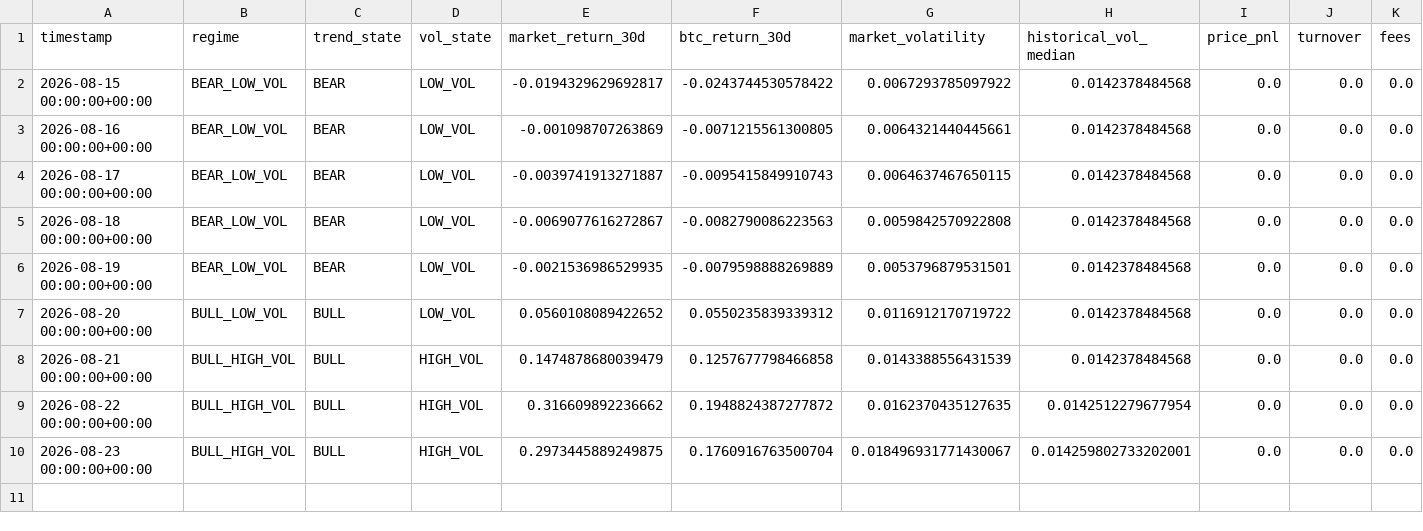
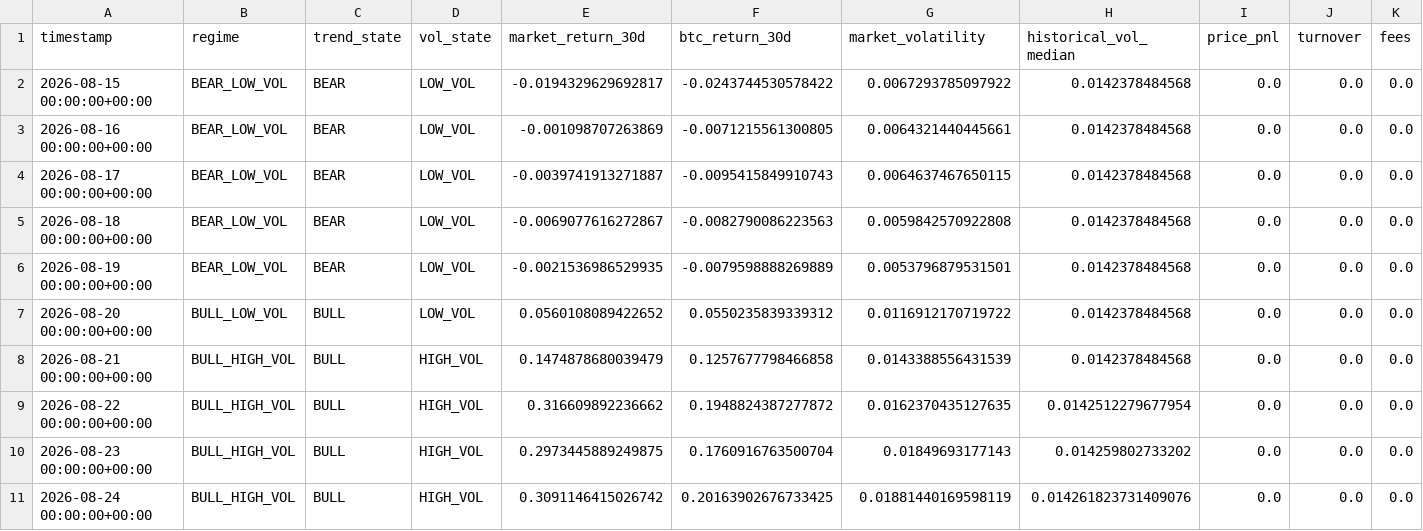
Before and after one commit to Nallge/crypto-strategy-dashboard, a CSV file: bull_low_vol_paper_log.csv, drawn as a sheet; only a part is shown; rows hold the shown columns only; the diff names each change by its address in the sheet, - before the commit and + after, or states it on an @@ line.

Commit message:
Update strategy dashboard data

```diff
--- a/bull_low_vol_paper_log.csv
+++ b/bull_low_vol_paper_log.csv
-G10 (market_volatility): 0.018496931771430067
+G10 (market_volatility): 0.01849693177143
-H10 (historical_vol_median): 0.014259802733202001
+H10 (historical_vol_median): 0.014259802733202
+row 11: 2026-08-24 00:00:00+00:00 | BULL_HIGH_VOL | BULL | HIGH_VOL | 0.3091146415026742 | 0.20163902676733425 | 0.01881440169598119 | 0.014261823731409076 | 0.0 | 0.0 | 0.0
```
Also changed, not shown: v2_live_paper_history.csv, v3_live_paper_history.csv, 1 other file.
